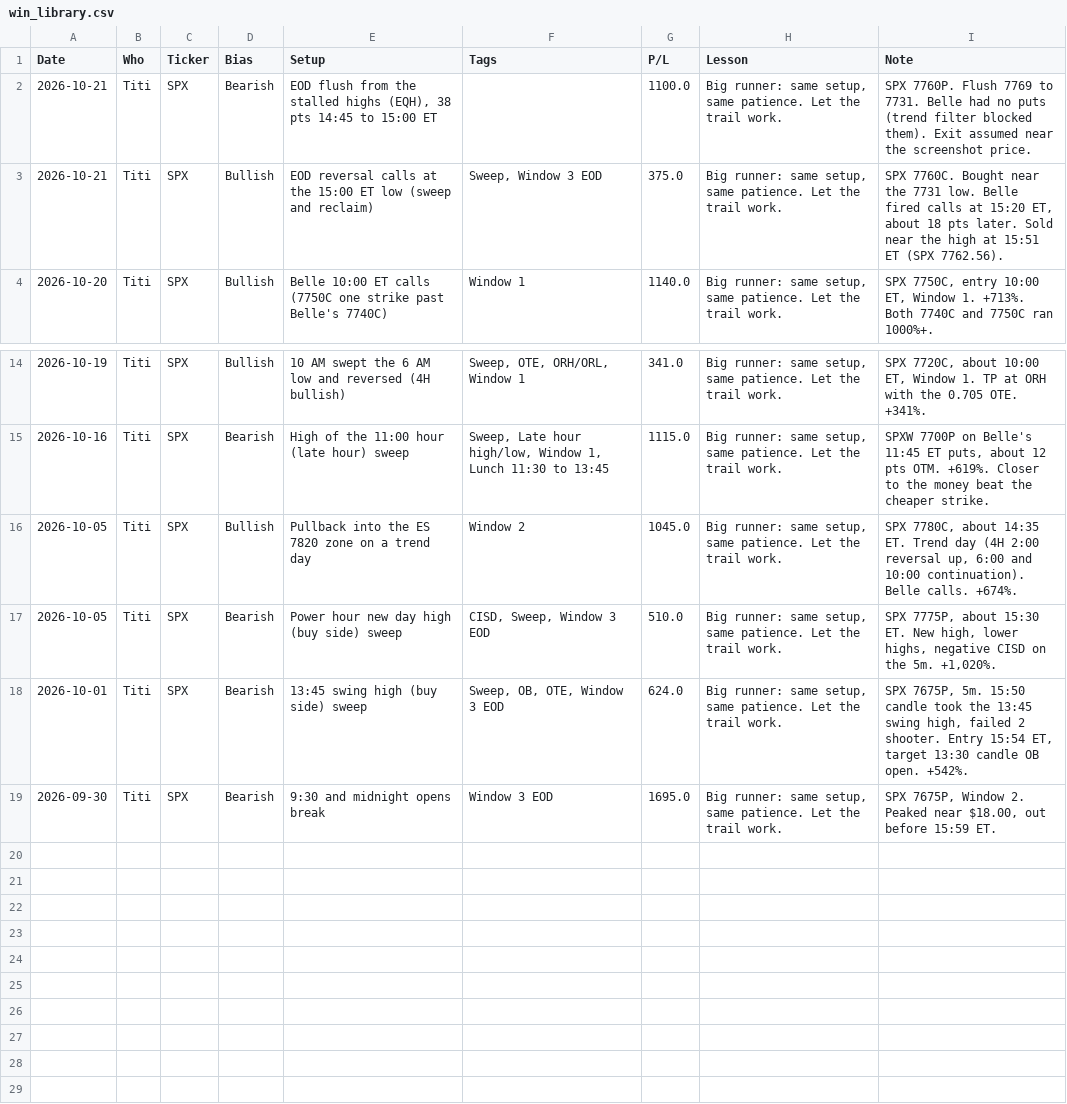
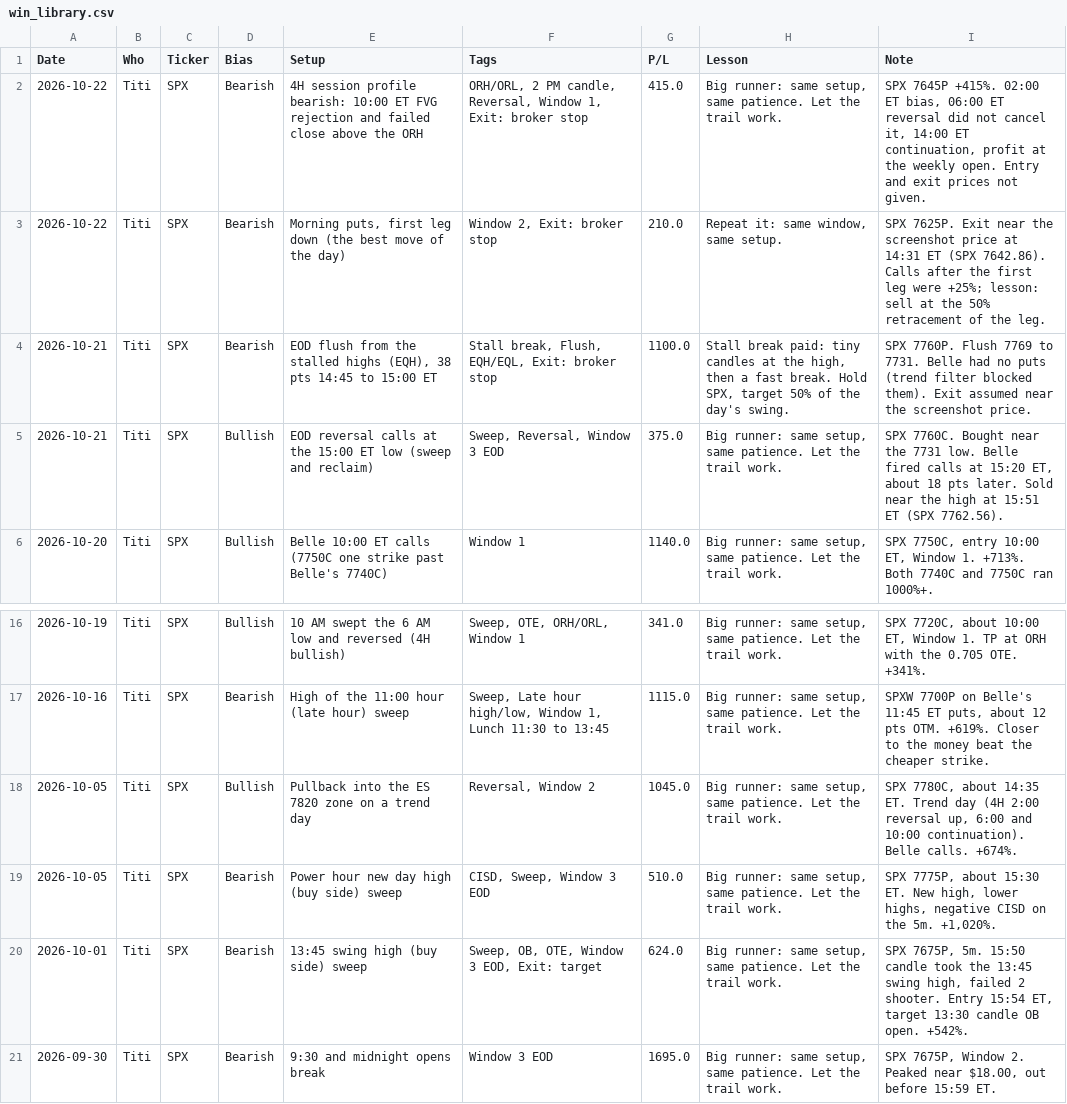
Before and after one commit to thetrinmillenia/belle-backtest, a CSV file: results/win_library.csv, drawn as a sheet; only a part is shown, gaps mark what is left out.

```diff
--- a/results/win_library.csv
+++ b/results/win_library.csv
@@ -1,4 +1,6 @@
 Date,Who,Ticker,Bias,Setup,Tags,P/L,Lesson,Note
-2026-10-21,Titi,SPX,Bearish,"EOD flush from the stalled highs (EQH), 38 pts 14:45 to 15:00 ET",,1100.0,"Big runner: same setup, same patience. Let the trail work.",SPX 7760P. Flush 7769 to 7731. Belle had no puts (trend filter blocked them). Exit assumed near the screenshot price.
-2026-10-21,Titi,SPX,Bullish,EOD reversal calls at the 15:00 ET low (sweep and reclaim),"Sweep, Window 3 EOD",375.0,"Big runner: same setup, same patience. Let the trail work.","SPX 7760C. Bought near the 7731 low. Belle fired calls at 15:20 ET, about 18 pts later. Sold near the high at 15:51 ET (SPX 7762.56)."
+2026-10-22,Titi,SPX,Bearish,4H session profile bearish: 10:00 ET FVG rejection and failed close above the ORH,"ORH/ORL, 2 PM candle, Reversal, Window 1, Exit: broker stop",415.0,"Big runner: same setup, same patience. Let the trail work.","SPX 7645P +415%. 02:00 ET bias, 06:00 ET reversal did not cancel it, 14:00 ET continuation, profit at the weekly open. Entry and exit prices not given."
+2026-10-22,Titi,SPX,Bearish,"Morning puts, first leg down (the best move of the day)","Window 2, Exit: broker stop",210.0,"Repeat it: same window, same setup.",SPX 7625P. Exit near the screenshot price at 14:31 ET (SPX 7642.86). Calls after the first leg were +25%; lesson: sell at the 50% retracement of the leg.
+2026-10-21,Titi,SPX,Bearish,"EOD flush from the stalled highs (EQH), 38 pts 14:45 to 15:00 ET","Stall break, Flush, EQH/EQL, Exit: broker stop",1100.0,"Stall break paid: tiny candles at the high, then a fast break. Hold SPX, target 50% of the day's swing.",SPX 7760P. Flush 7769 to 7731. Belle had no puts (trend filter blocked them). Exit assumed near the screenshot price.
+2026-10-21,Titi,SPX,Bullish,EOD reversal calls at the 15:00 ET low (sweep and reclaim),"Sweep, Reversal, Window 3 EOD",375.0,"Big runner: same setup, same patience. Let the trail work.","SPX 7760C. Bought near the 7731 low. Belle fired calls at 15:20 ET, about 18 pts later. Sold near the high at 15:51 ET (SPX 7762.56)."
 2026-10-20,Titi,SPX,Bullish,Belle 10:00 ET calls (7750C one strike past Belle's 7740C),Window 1,1140.0,"Big runner: same setup, same patience. Let the trail work.","SPX 7750C, entry 10:00 ET, Window 1. +713%. Both 7740C and 7750C ran 1000%+."
@@ -15,5 +17,5 @@ Date,Who,Ticker,Bias,Setup,Tags,P/L,Lesson,Note
 2026-10-16,Titi,SPX,Bearish,High of the 11:00 hour (late hour) sweep,"Sweep, Late hour high/low, Window 1, Lunch 11:30 to 13:45",1115.0,"Big runner: same setup, same patience. Let the trail work.","SPXW 7700P on Belle's 11:45 ET puts, about 12 pts OTM. +619%. Closer to the money beat the cheaper strike."
-2026-10-05,Titi,SPX,Bullish,Pullback into the ES 7820 zone on a trend day,Window 2,1045.0,"Big runner: same setup, same patience. Let the trail work.","SPX 7780C, about 14:35 ET. Trend day (4H 2:00 reversal up, 6:00 and 10:00 continuation). Belle calls. +674%."
+2026-10-05,Titi,SPX,Bullish,Pullback into the ES 7820 zone on a trend day,"Reversal, Window 2",1045.0,"Big runner: same setup, same patience. Let the trail work.","SPX 7780C, about 14:35 ET. Trend day (4H 2:00 reversal up, 6:00 and 10:00 continuation). Belle calls. +674%."
 2026-10-05,Titi,SPX,Bearish,Power hour new day high (buy side) sweep,"CISD, Sweep, Window 3 EOD",510.0,"Big runner: same setup, same patience. Let the trail work.","SPX 7775P, about 15:30 ET. New high, lower highs, negative CISD on the 5m. +1,020%."
-2026-10-01,Titi,SPX,Bearish,13:45 swing high (buy side) sweep,"Sweep, OB, OTE, Window 3 EOD",624.0,"Big runner: same setup, same patience. Let the trail work.","SPX 7675P, 5m. 15:50 candle took the 13:45 swing high, failed 2 shooter. Entry 15:54 ET, target 13:30 candle OB open. +542%."
+2026-10-01,Titi,SPX,Bearish,13:45 swing high (buy side) sweep,"Sweep, OB, OTE, Window 3 EOD, Exit: target",624.0,"Big runner: same setup, same patience. Let the trail work.","SPX 7675P, 5m. 15:50 candle took the 13:45 swing high, failed 2 shooter. Entry 15:54 ET, target 13:30 candle OB open. +542%."
 2026-09-30,Titi,SPX,Bearish,9:30 and midnight opens break,Window 3 EOD,1695.0,"Big runner: same setup, same patience. Let the trail work.","SPX 7675P, Window 2. Peaked near $18.00, out before 15:59 ET."
```
Also changed, not shown: results/loss_library.csv, results/pattern_stats.csv.
